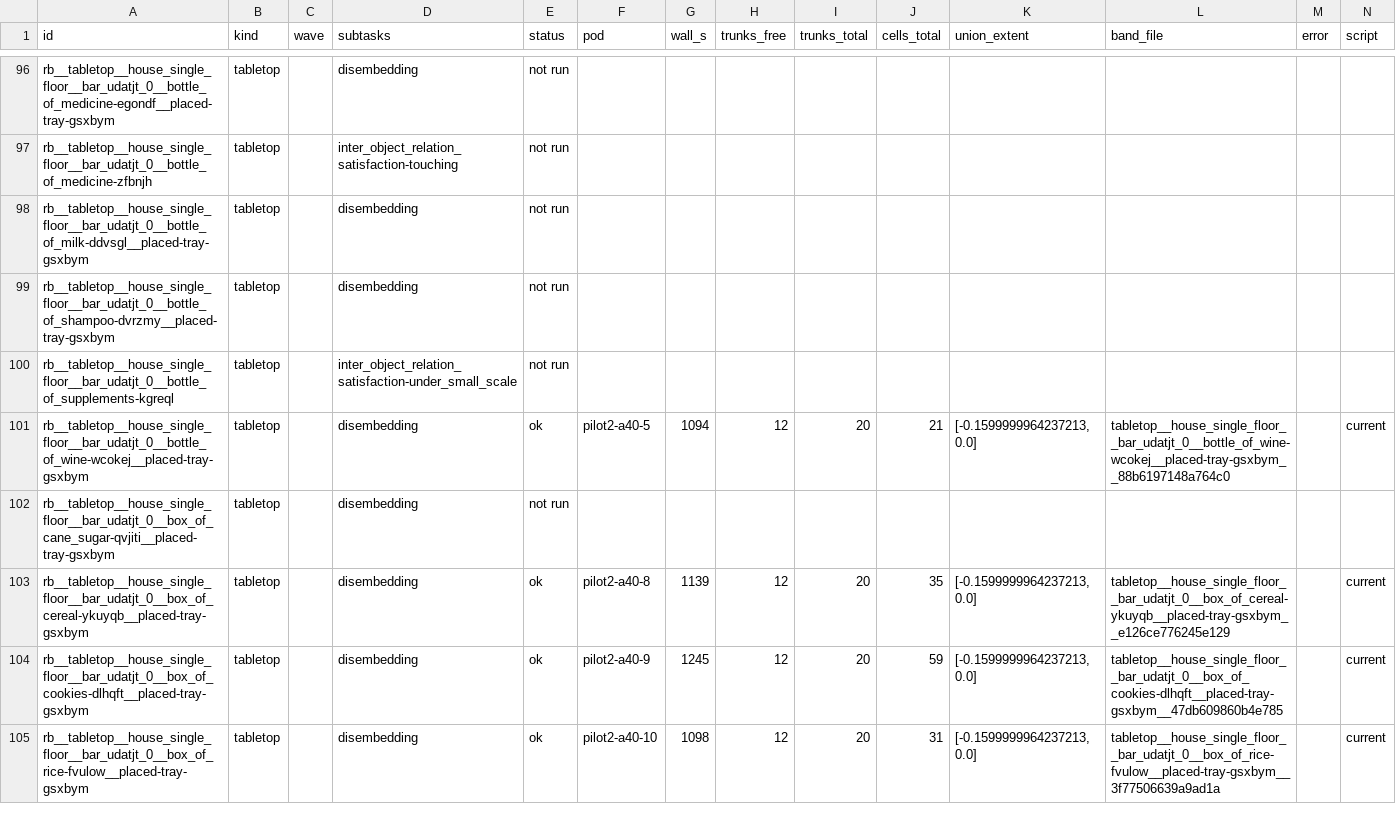
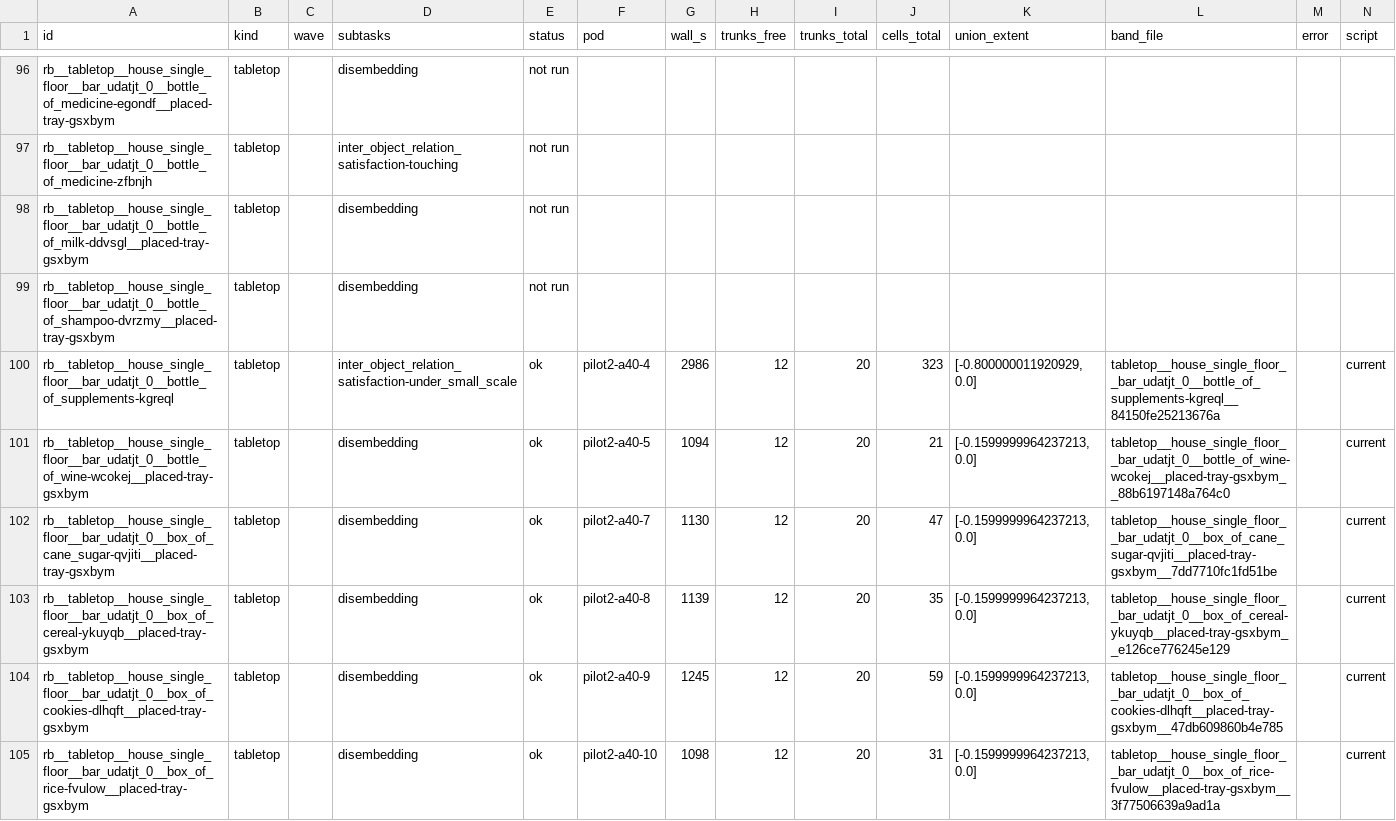
Before and after one commit to kmy17518/iSpatialGym, a CSV file: runlogs/reach_bands_20260915/results.csv, drawn as a sheet; only a part is shown, gaps mark what is left out; the diff covers the shown part only.

Commit message:
runlogs: reach bands - A3 waves collected (870 files)

```diff
--- a/runlogs/reach_bands_20260915/results.csv
+++ b/runlogs/reach_bands_20260915/results.csv
@@ -99,5 +99,5 @@ rb__tabletop__house_single_floor__bar_udatjt_0__bottle_of_milk-ddvsgl__placed-tr
 rb__tabletop__house_single_floor__bar_udatjt_0__bottle_of_shampoo-dvrzmy__placed-tray-gsxbym,tabletop,,disembedding,not run,,,,,,,,,
-rb__tabletop__house_single_floor__bar_udatjt_0__bottle_of_supplements-kgreql,tabletop,,inter_object_relation_satisfaction-under_small_scale,not run,,,,,,,,,
+rb__tabletop__house_single_floor__bar_udatjt_0__bottle_of_supplements-kgreql,tabletop,,inter_object_relation_satisfaction-under_small_scale,ok,pilot2-a40-4,2986,12,20,323,"[-0.800000011920929, 0.0]",tabletop__house_single_floor__bar_udatjt_0__bottle_of_supplements-kgreql__84150fe25213676a,,current
 rb__tabletop__house_single_floor__bar_udatjt_0__bottle_of_wine-wcokej__placed-tray-gsxbym,tabletop,,disembedding,ok,pilot2-a40-5,1094,12,20,21,"[-0.1599999964237213, 0.0]",tabletop__house_single_floor__bar_udatjt_0__bottle_of_wine-wcokej__placed-tray-gsxbym__88b6197148a764c0,,current
-rb__tabletop__house_single_floor__bar_udatjt_0__box_of_cane_sugar-qvjiti__placed-tray-gsxbym,tabletop,,disembedding,not run,,,,,,,,,
+rb__tabletop__house_single_floor__bar_udatjt_0__box_of_cane_sugar-qvjiti__placed-tray-gsxbym,tabletop,,disembedding,ok,pilot2-a40-7,1130,12,20,47,"[-0.1599999964237213, 0.0]",tabletop__house_single_floor__bar_udatjt_0__box_of_cane_sugar-qvjiti__placed-tray-gsxbym__7dd7710fc1fd51be,,current
 rb__tabletop__house_single_floor__bar_udatjt_0__box_of_cereal-ykuyqb__placed-tray-gsxbym,tabletop,,disembedding,ok,pilot2-a40-8,1139,12,20,35,"[-0.1599999964237213, 0.0]",tabletop__house_single_floor__bar_udatjt_0__box_of_cereal-ykuyqb__placed-tray-gsxbym__e126ce776245e129,,current
```
Also changed, not shown: 65 edited cells elsewhere in this file, 19 other files.
